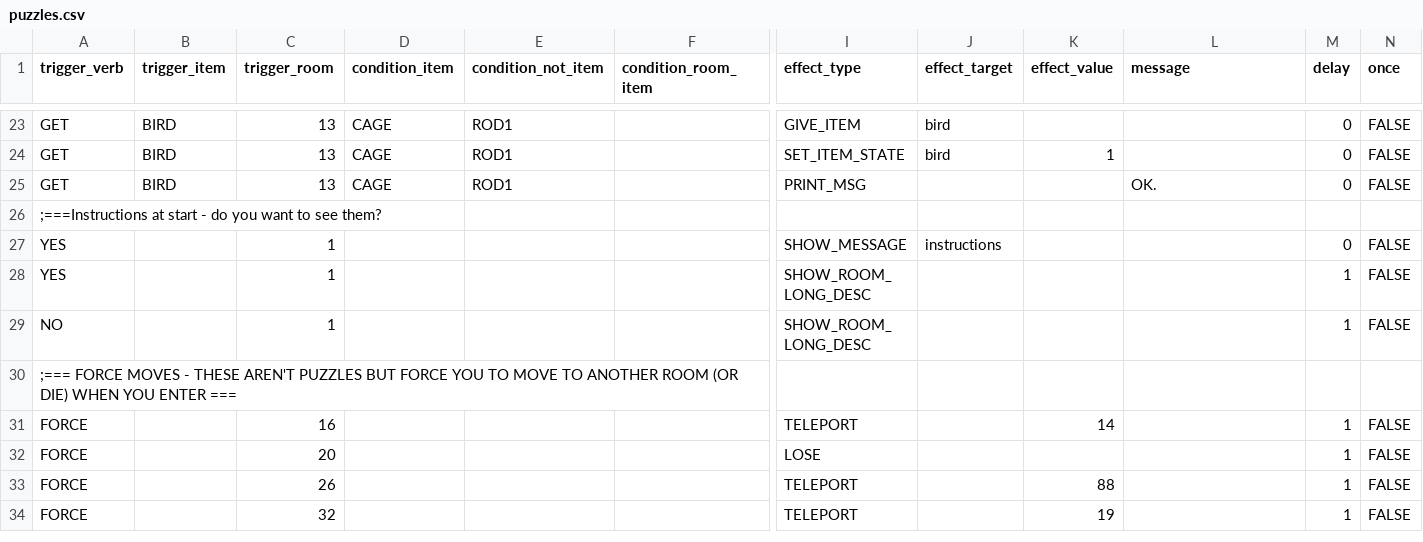
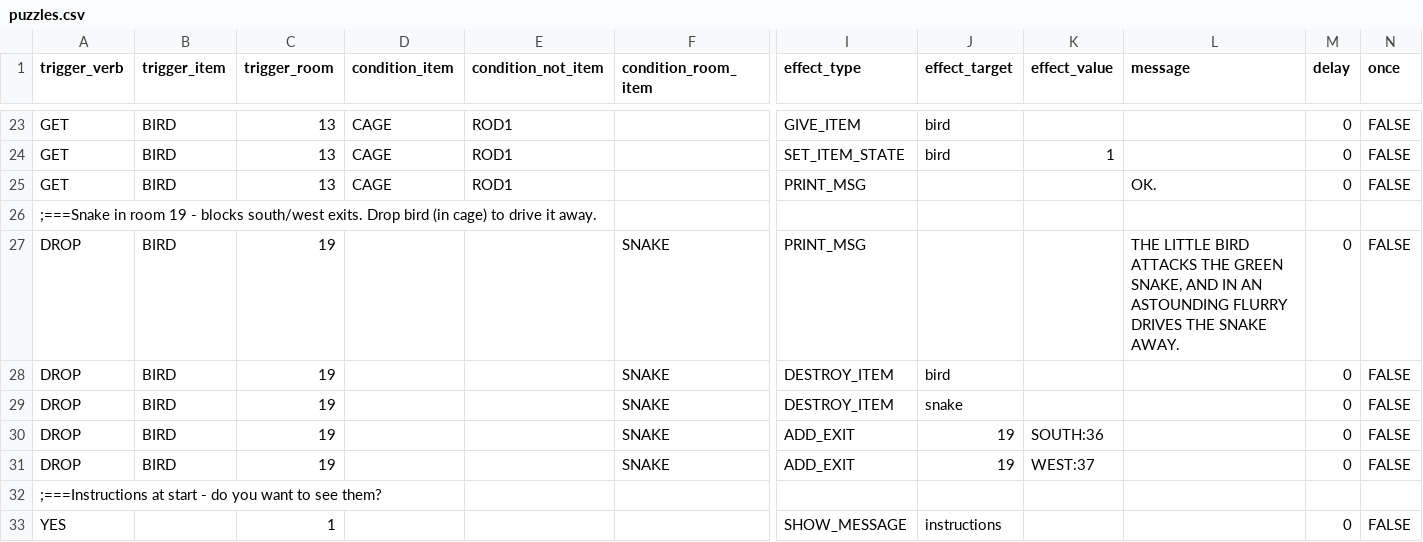
Before and after one commit to ICTSoEasy/text-based-adventure-game, a CSV file: puzzles.csv, drawn as a sheet; only a part is shown, gaps mark what is left out; the shorter side is filled out with more unchanged rows; rows hold the shown columns only; the diff names each change by its address in the sheet, - before the commit and + after, or states it on an @@ line.

```diff
--- a/puzzles.csv
+++ b/puzzles.csv
+row 26: ;===Snake in room 19 - blocks south/west exits. Drop bird (in cage) to drive it away.
+row 27: DROP | BIRD | 19 |  |  | SNAKE | PRINT_MSG |  |  | THE LITTLE BIRD ATTACKS THE GREEN SNAKE, AND IN AN ASTOUNDING FLURRY DRIVES THE SNAKE AWAY. | 0 | FALSE
+row 28: DROP | BIRD | 19 |  |  | SNAKE | DESTROY_ITEM | bird |  |  | 0 | FALSE
+row 29: DROP | BIRD | 19 |  |  | SNAKE | DESTROY_ITEM | snake |  |  | 0 | FALSE
+row 30: DROP | BIRD | 19 |  |  | SNAKE | ADD_EXIT | 19 | SOUTH:36 |  | 0 | FALSE
+row 31: DROP | BIRD | 19 |  |  | SNAKE | ADD_EXIT | 19 | WEST:37 |  | 0 | FALSE
```
Also changed, not shown: items.csv, 1 other file.
